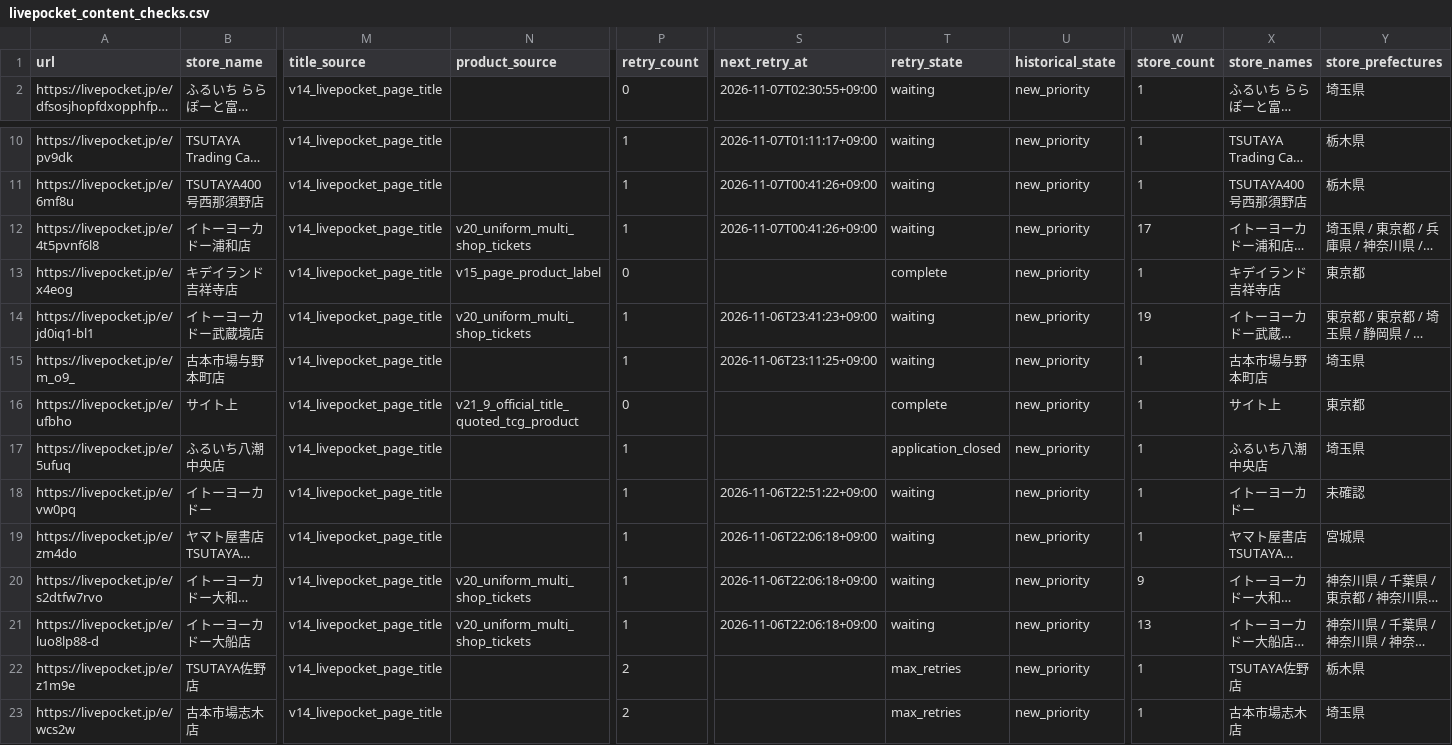
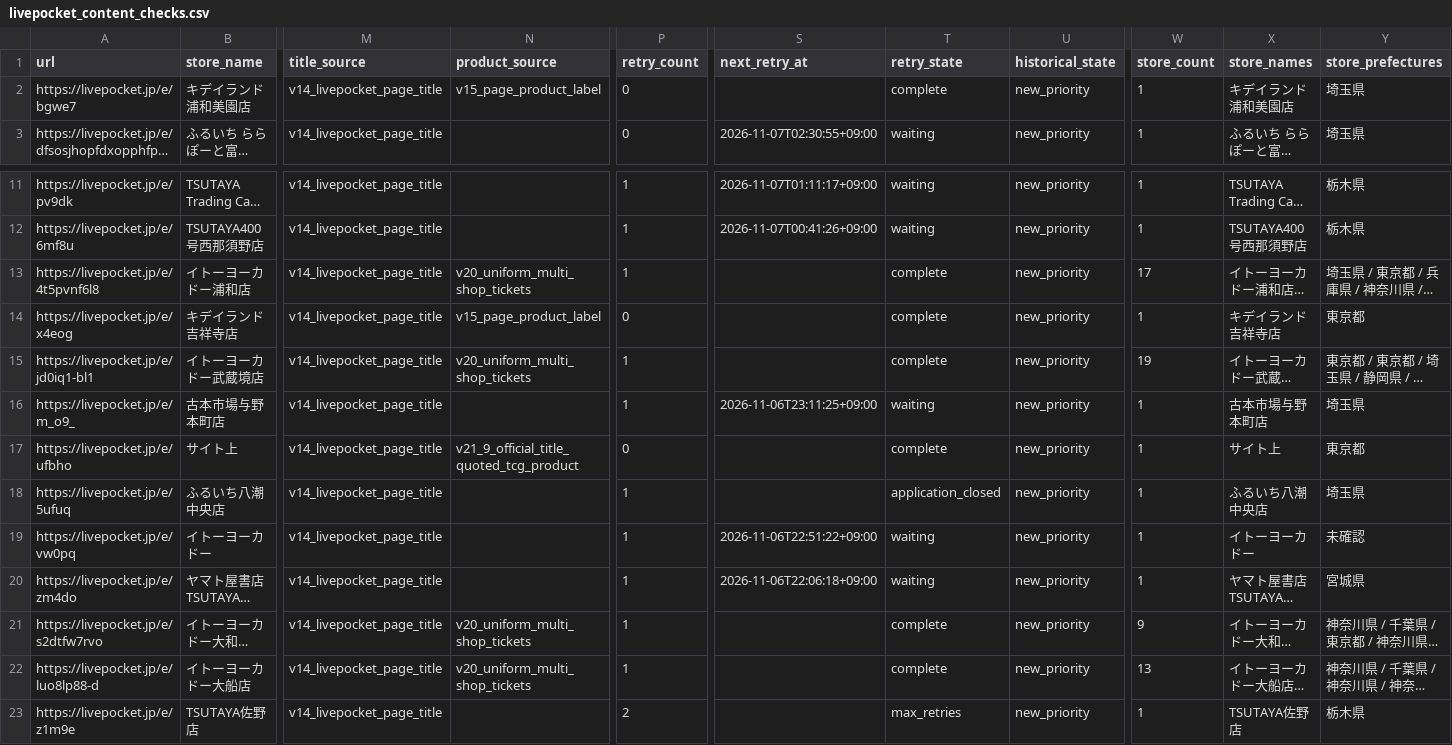
Before and after one commit to ttttt-9554/pokeca-map, a CSV file: livepocket_content_checks.csv, drawn as a sheet; only a part is shown, gaps mark what is left out; the shorter side is filled out with more unchanged rows; long unchanged cells end in …; addresses are those after the commit; rows hold the shown columns only; the diff names each change by its address in the sheet, - before the commit and + after, or states it on an @@ line.

```diff
--- a/livepocket_content_checks.csv
+++ b/livepocket_content_checks.csv
+row 2: https://livepocket.jp/e/bgwe7 | キデイランド 浦和美園店 | v14_livepocket_page_title | v15_page_product_label | 0 |  | complete | new_priority | 1 | キデイランド 浦和美園店 | 埼玉県
-S13 (next_retry_at): 2026-11-07T00:41:26+09:00
+S13 (next_retry_at): (empty)
-T13 (retry_state): waiting
+T13 (retry_state): complete
-S15 (next_retry_at): 2026-11-06T23:41:23+09:00
+S15 (next_retry_at): (empty)
-T15 (retry_state): waiting
+T15 (retry_state): complete
-S21:S22 (next_retry_at): 2026-11-06T22:06:18+09:00
+S21:S22 (next_retry_at): (empty)
-T21:T22 (retry_state): waiting
+T21:T22 (retry_state): complete
```
Also changed, not shown: livepocket_deadline_sources.csv, 5 other files.
